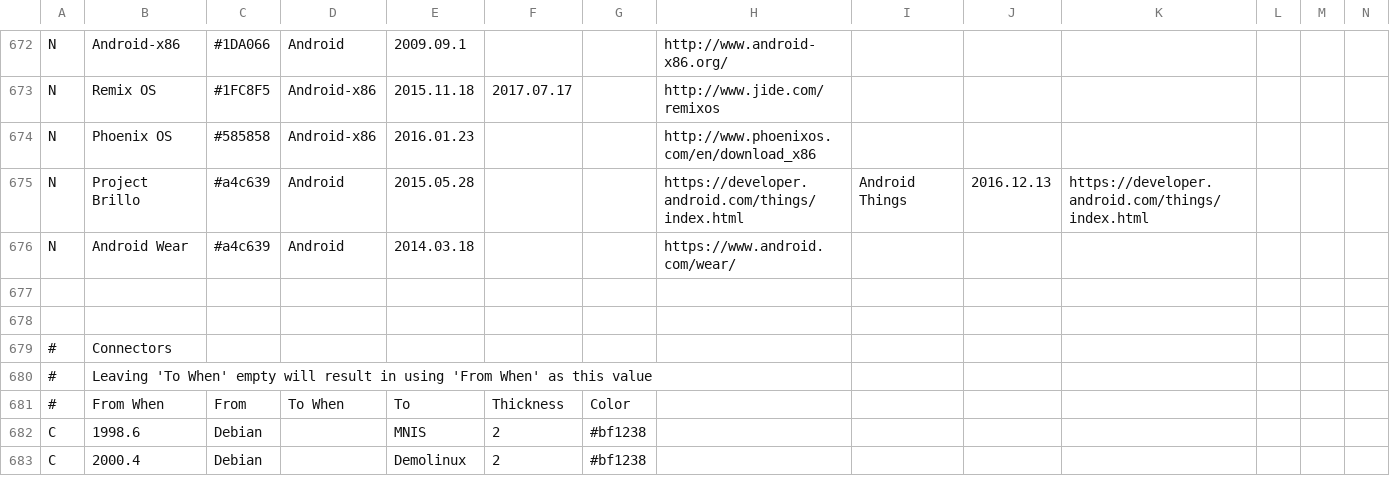
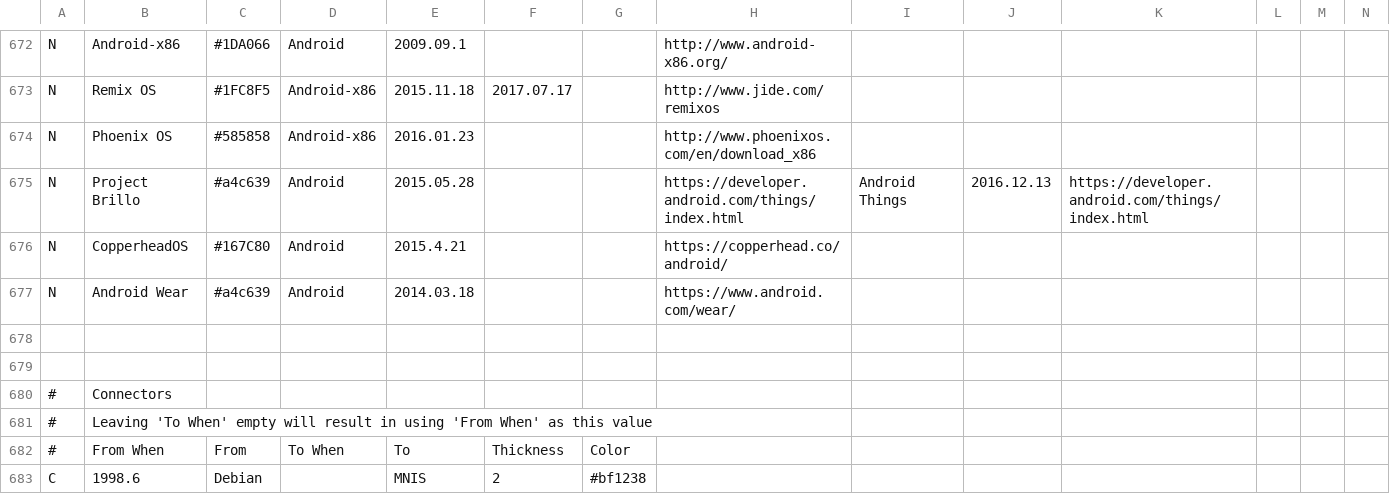
Before and after one commit to FabioLolix/LinuxTimeline, a CSV file: gldt.csv, drawn as a sheet; only a part is shown, gaps mark what is left out; the shorter side is filled out with more unchanged rows; rows hold the shown columns only; the diff names each change by its address in the sheet, - before the commit and + after, or states it on an @@ line.

Commit message:
Update gldt.csv

```diff
--- a/gldt.csv
+++ b/gldt.csv
+row 676: N | CopperheadOS | #167C80 | Android | 2015.4.21 |  |  | https://copperhead.co/android/
```
